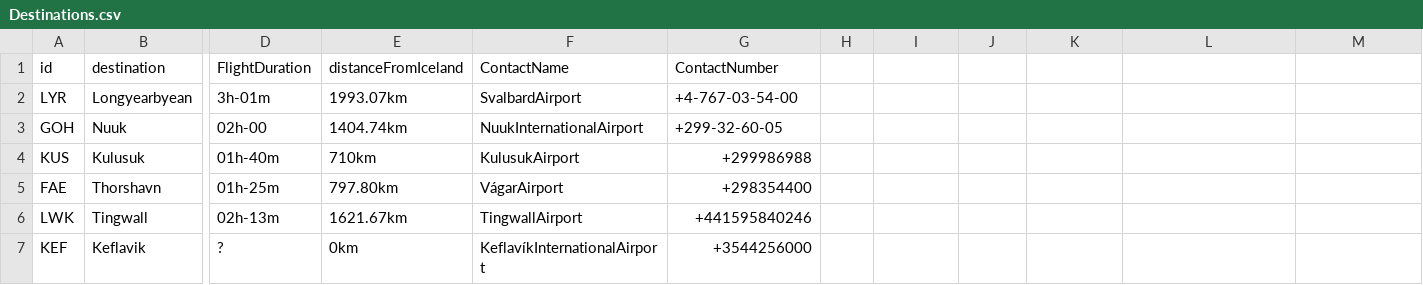
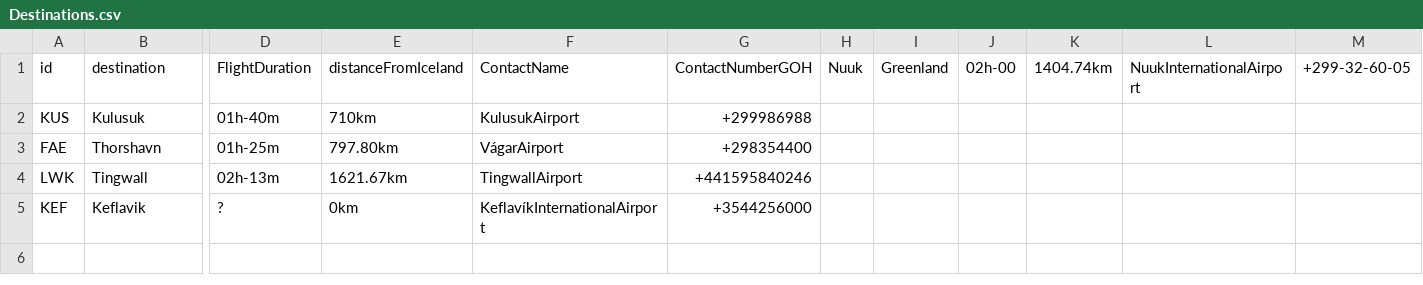
Before and after one commit to patrekurorn/NaNAir39, a CSV file: Data/Destinations.csv, drawn as a sheet; only a part is shown, gaps mark what is left out; rows hold the shown columns only; the diff names each change by its address in the sheet, - before the commit and + after, or states it on an @@ line.

```diff
--- a/Data/Destinations.csv
+++ b/Data/Destinations.csv
-G1: ContactNumber
+G1: ContactNumberGOH
-H1: (empty)
+H1: Nuuk
-I1: (empty)
+I1: Greenland
-J1: (empty)
+J1: 02h-00
-K1: (empty)
+K1: 1404.74km
-L1: (empty)
+L1: NuukInternationalAirport
-M1: (empty)
+M1: +299-32-60-05
-row 2: LYR | Longyearbyean | 3h-01m | 1993.07km | SvalbardAirport | +4-767-03-54-00
-row 3: GOH | Nuuk | 02h-00 | 1404.74km | NuukInternationalAirport | +299-32-60-05
```
Also changed, not shown: 3 other files.
